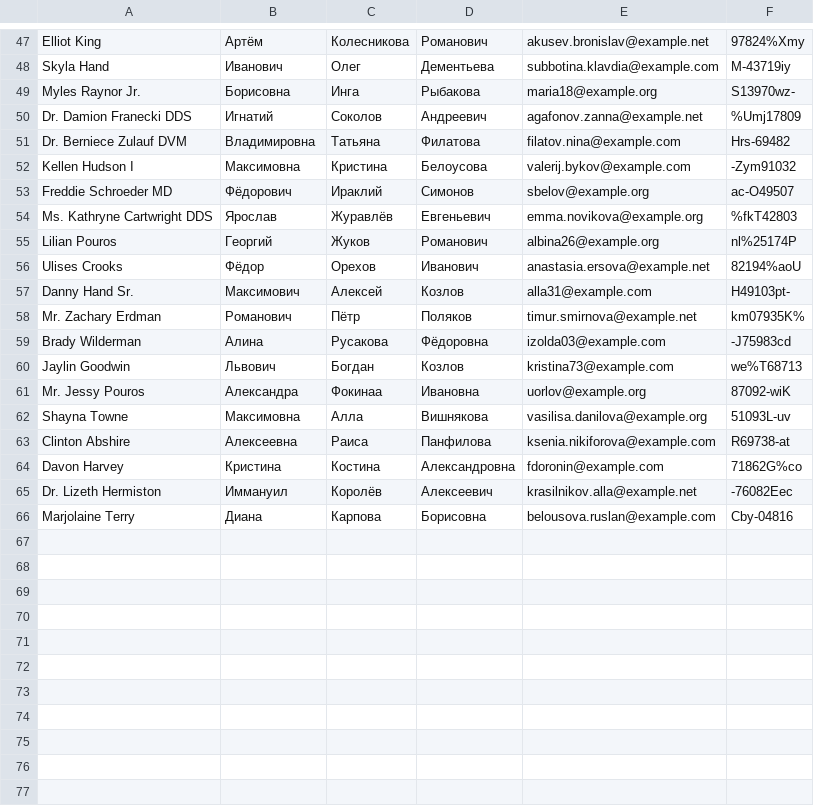
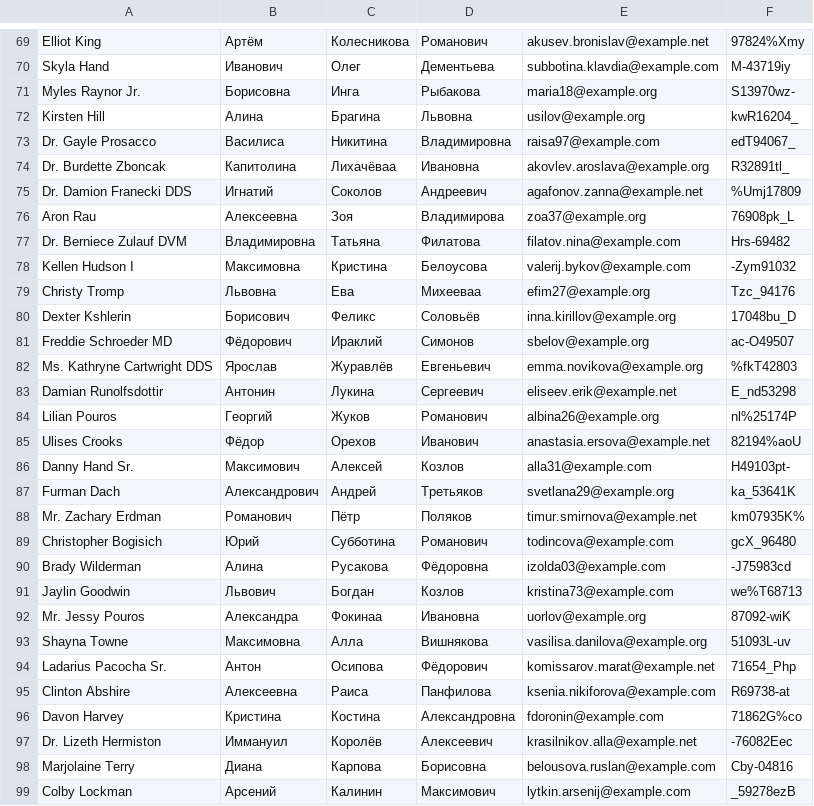
Before and after one commit to shmoulevsky/import-export, a CSV file: storage/export-laravel-excel.csv, drawn as a sheet; only a part is shown, gaps mark what is left out; the diff covers the shown part only.

```diff
--- a/storage/export-laravel-excel.csv
+++ b/storage/export-laravel-excel.csv
@@ -49,7 +71,14 @@
 "Myles Raynor Jr.","Борисовна","Инга","Рыбакова","maria18@example.org","S13970wz-"
+"Kirsten Hill","Алина","Брагина","Львовна","usilov@example.org","kwR16204_"
+"Dr. Gayle Prosacco","Василиса","Никитина","Владимировна","raisa97@example.com","edT94067_"
+"Dr. Burdette Zboncak","Капитолина","Лихачёваа","Ивановна","akovlev.aroslava@example.org","R32891tl_"
 "Dr. Damion Franecki DDS","Игнатий","Соколов","Андреевич","agafonov.zanna@example.net","%Umj17809"
+"Aron Rau","Алексеевна","Зоя","Владимирова","zoa37@example.org","76908pk_L"
 "Dr. Berniece Zulauf DVM","Владимировна","Татьяна","Филатова","filatov.nina@example.com","Hrs-69482"
 "Kellen Hudson I","Максимовна","Кристина","Белоусова","valerij.bykov@example.com","-Zym91032"
+"Christy Tromp","Львовна","Ева","Михееваа","efim27@example.org","Tzc_94176"
+"Dexter Kshlerin","Борисович","Феликс","Соловьёв","inna.kirillov@example.org","17048bu_D"
 "Freddie Schroeder MD","Фёдорович","Ираклий","Симонов","sbelov@example.org","ac-O49507"
 "Ms. Kathryne Cartwright DDS","Ярослав","Журавлёв","Евгеньевич","emma.novikova@example.org","%fkT42803"
+"Damian Runolfsdottir","Антонин","Лукина","Сергеевич","eliseev.erik@example.net","E_nd53298"
 "Lilian Pouros","Георгий","Жуков","Романович","albina26@example.org","nl%25174P"
@@ -57,3 +86,5 @@
 "Danny Hand Sr.","Максимович","Алексей","Козлов","alla31@example.com","H49103pt-"
+"Furman Dach","Александрович","Андрей","Третьяков","svetlana29@example.org","ka_53641K"
 "Mr. Zachary Erdman","Романович","Пётр","Поляков","timur.smirnova@example.net","km07935K%"
+"Christopher Bogisich","Юрий","Субботина","Романович","todincova@example.com","gcX_96480"
 "Brady Wilderman","Алина","Русакова","Фёдоровна","izolda03@example.com","-J75983cd"
@@ -62,2 +93,3 @@
 "Shayna Towne","Максимовна","Алла","Вишнякова","vasilisa.danilova@example.org","51093L-uv"
+"Ladarius Pacocha Sr.","Антон","Осипова","Фёдорович","komissarov.marat@example.net","71654_Php"
 "Clinton Abshire","Алексеевна","Раиса","Панфилова","ksenia.nikiforova@example.com","R69738-at"
@@ -66 +98,2 @@
 "Marjolaine Terry","Диана","Карпова","Борисовна","belousova.ruslan@example.com","Cby-04816"
+"Colby Lockman","Арсений","Калинин","Максимович","lytkin.arsenij@example.com","_59278ezB"
```
Also changed, not shown: 22 added rows elsewhere in this file, storage/export-php.csv, storage/export-spatie-excel.csv, 14 other files.
